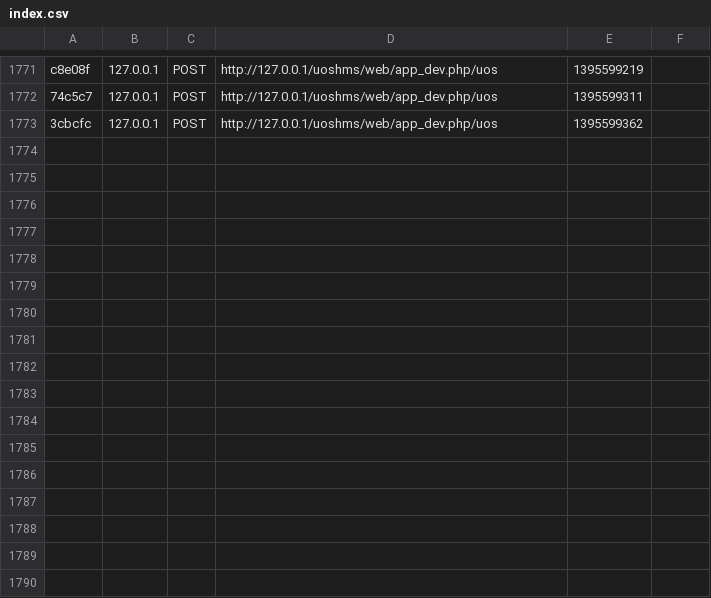
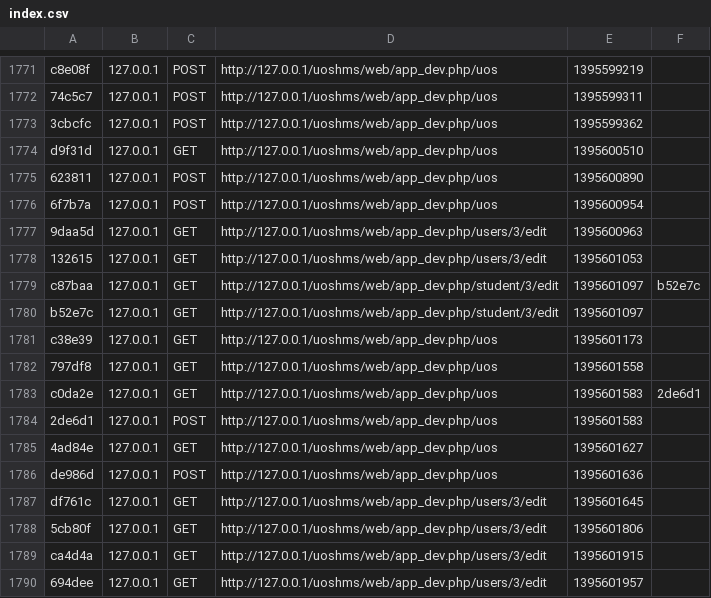
Before and after one commit to bruntha1991/uoshms, a CSV file: app/cache/dev/profiler/index.csv, drawn as a sheet; only a part is shown, gaps mark what is left out.

```diff
--- a/app/cache/dev/profiler/index.csv
+++ b/app/cache/dev/profiler/index.csv
@@ -1773 +1773,18 @@ c8e08f,127.0.0.1,POST,http://127.0.0.1/uoshms/web/app_dev.php/uos,1395599219,
 3cbcfc,127.0.0.1,POST,http://127.0.0.1/uoshms/web/app_dev.php/uos,1395599362,
+d9f31d,127.0.0.1,GET,http://127.0.0.1/uoshms/web/app_dev.php/uos,1395600510,
+623811,127.0.0.1,POST,http://127.0.0.1/uoshms/web/app_dev.php/uos,1395600890,
+6f7b7a,127.0.0.1,POST,http://127.0.0.1/uoshms/web/app_dev.php/uos,1395600954,
+9daa5d,127.0.0.1,GET,http://127.0.0.1/uoshms/web/app_dev.php/users/3/edit,1395600963,
+132615,127.0.0.1,GET,http://127.0.0.1/uoshms/web/app_dev.php/users/3/edit,1395601053,
+c87baa,127.0.0.1,GET,http://127.0.0.1/uoshms/web/app_dev.php/student/3/edit,1395601097,b52e7c
+b52e7c,127.0.0.1,GET,http://127.0.0.1/uoshms/web/app_dev.php/student/3/edit,1395601097,
+c38e39,127.0.0.1,GET,http://127.0.0.1/uoshms/web/app_dev.php/uos,1395601173,
+797df8,127.0.0.1,GET,http://127.0.0.1/uoshms/web/app_dev.php/uos,1395601558,
+c0da2e,127.0.0.1,GET,http://127.0.0.1/uoshms/web/app_dev.php/uos,1395601583,2de6d1
+2de6d1,127.0.0.1,POST,http://127.0.0.1/uoshms/web/app_dev.php/uos,1395601583,
+4ad84e,127.0.0.1,GET,http://127.0.0.1/uoshms/web/app_dev.php/uos,1395601627,
+de986d,127.0.0.1,POST,http://127.0.0.1/uoshms/web/app_dev.php/uos,1395601636,
+df761c,127.0.0.1,GET,http://127.0.0.1/uoshms/web/app_dev.php/users/3/edit,1395601645,
+5cb80f,127.0.0.1,GET,http://127.0.0.1/uoshms/web/app_dev.php/users/3/edit,1395601806,
+ca4d4a,127.0.0.1,GET,http://127.0.0.1/uoshms/web/app_dev.php/users/3/edit,1395601915,
+694dee,127.0.0.1,GET,http://127.0.0.1/uoshms/web/app_dev.php/users/3/edit,1395601957,
```
Also changed, not shown: 48 other files.
